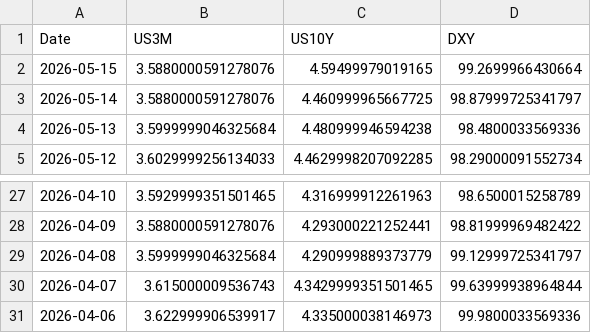
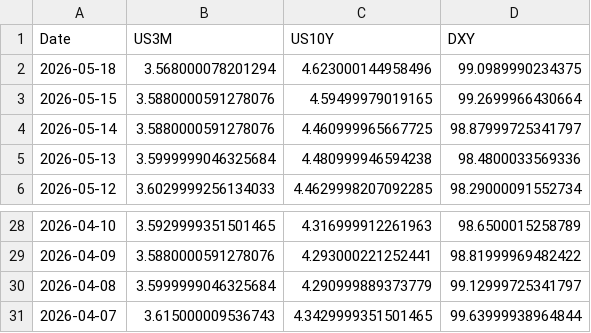
Before and after one commit to Mbnstk/market-data, a CSV file: us_market_30d_history.csv, drawn as a sheet; only a part is shown, gaps mark what is left out.

Commit message:
Market Update: 2026-05-19 03:21

```diff
--- a/us_market_30d_history.csv
+++ b/us_market_30d_history.csv
@@ -1,2 +1,3 @@
 Date,US3M,US10Y,DXY
+2026-05-18,3.568000078201294,4.623000144958496,99.0989990234375
 2026-05-15,3.5880000591278076,4.59499979019165,99.2699966430664
@@ -30,2 +31 @@ Date,US3M,US10Y,DXY
 2026-04-07,3.615000009536743,4.3429999351501465,99.63999938964844
-2026-04-06,3.622999906539917,4.335000038146973,99.9800033569336
```
